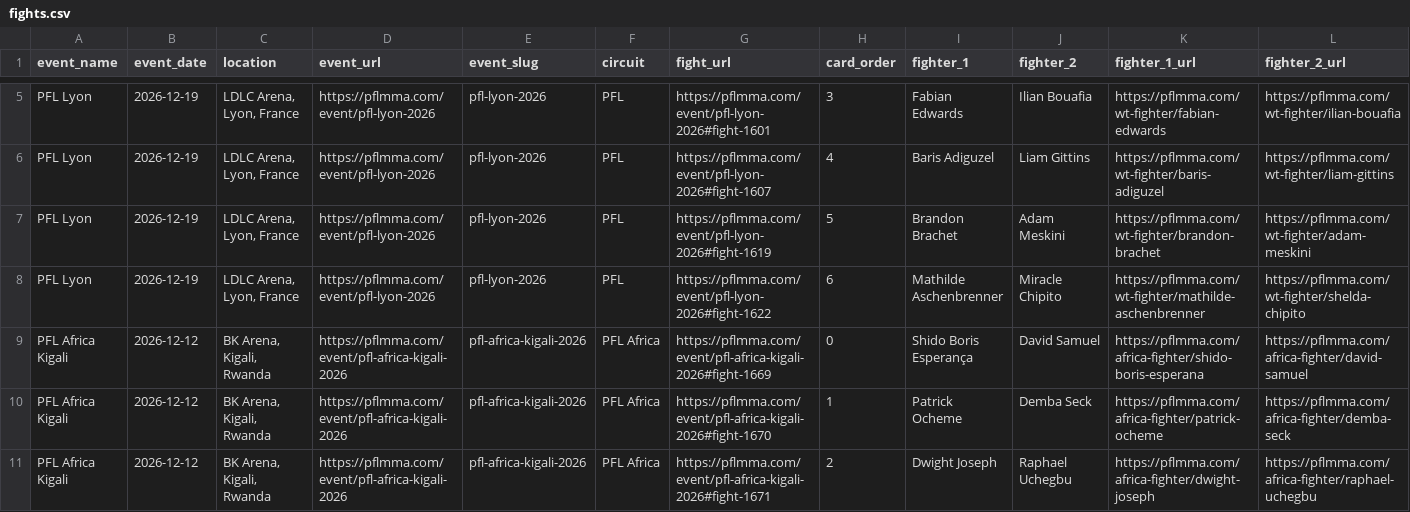
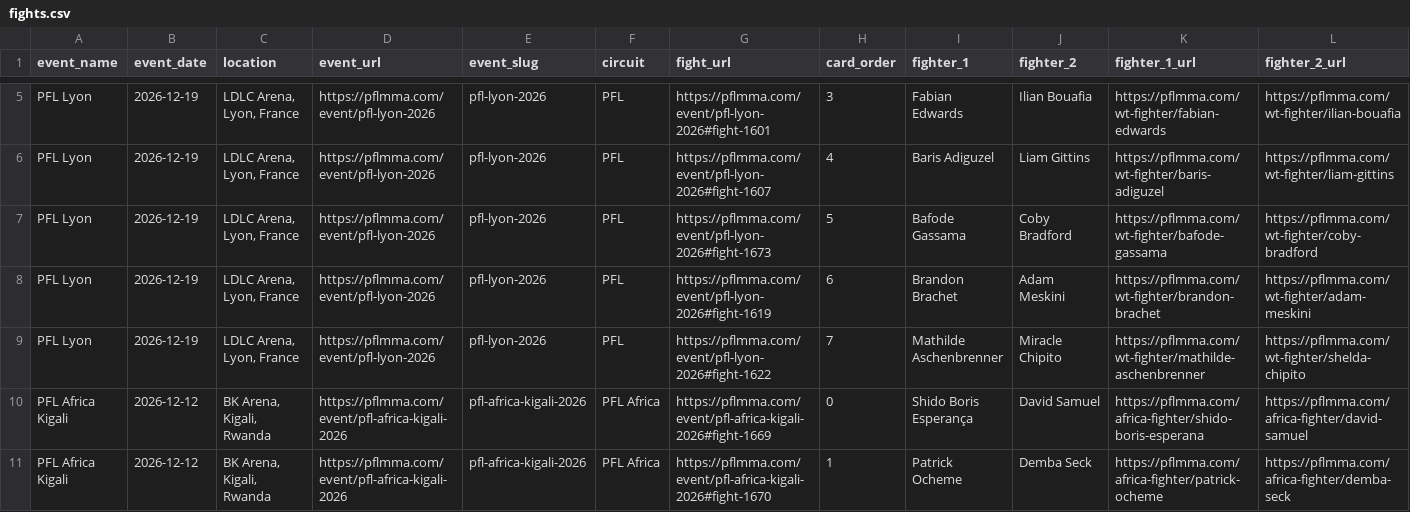
Before and after one commit to larissapavan/fight-intelligence, a CSV file: data/raw/pfl/fights.csv, drawn as a sheet; only a part is shown, gaps mark what is left out; the shorter side is filled out with more unchanged rows; addresses are those after the commit; rows hold the shown columns only; the diff names each change by its address in the sheet, - before the commit and + after, or states it on an @@ line.

```diff
--- a/data/raw/pfl/fights.csv
+++ b/data/raw/pfl/fights.csv
+row 7: PFL Lyon | 2026-12-19 | LDLC Arena, Lyon, France | https://pflmma.com/event/pfl-lyon-2026 | pfl-lyon-2026 | PFL | https://pflmma.com/event/pfl-lyon-2026#fight-1673 | 5 | Bafode Gassama | Coby Bradford | https://pflmma.com/wt-fighter/bafode-gassama | https://pflmma.com/wt-fighter/coby-bradford
-H8 (card_order): 5
+H8 (card_order): 6
-H9 (card_order): 6
+H9 (card_order): 7
```
Also changed, not shown: data/raw/fighter_origins.csv, data/raw/pfl/fighters.csv, 1 other file.
